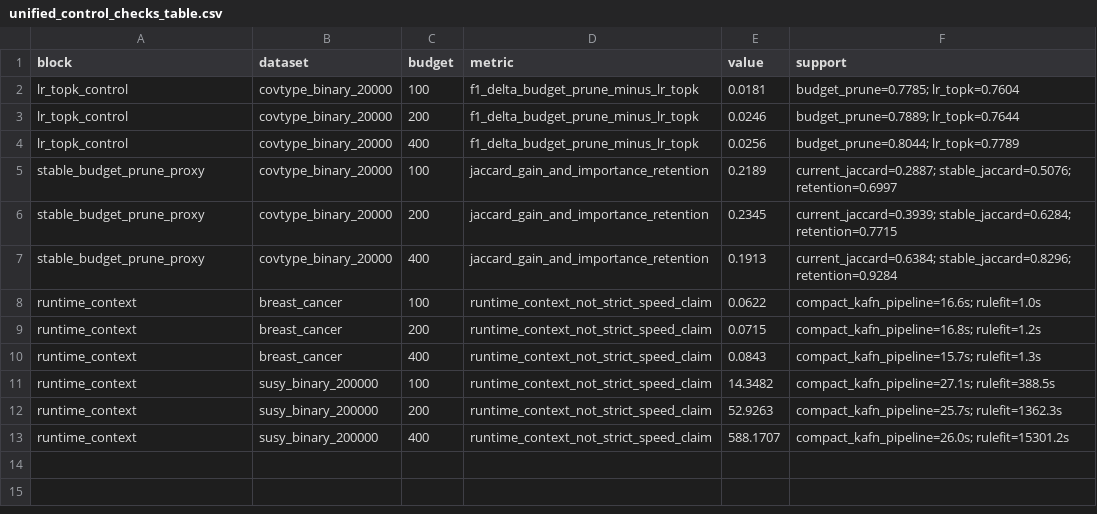
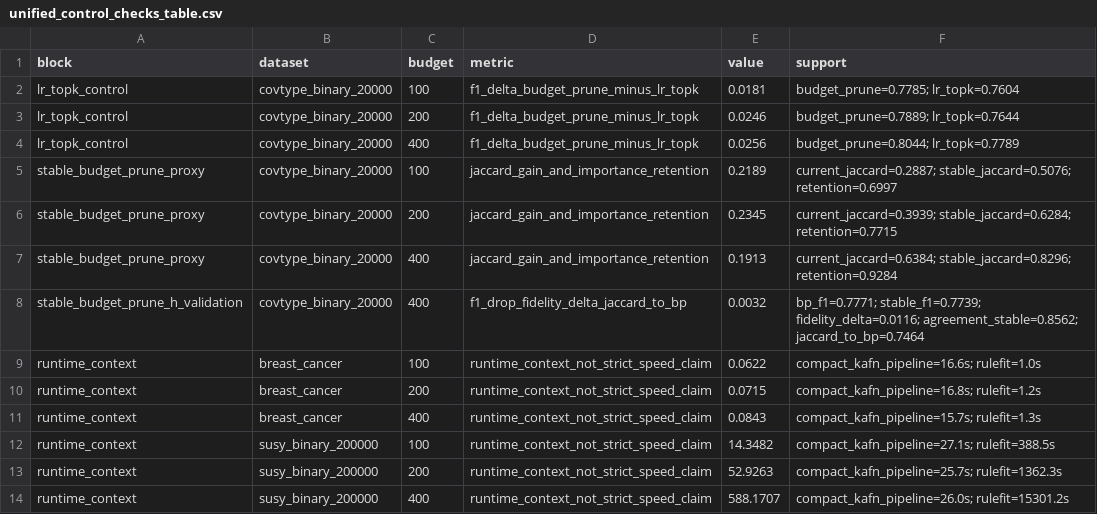
Before and after one commit to lebedeffson/deep-neuro-fuzzy, a CSV file: docs/unified_control_checks_table.csv, drawn as a sheet.

Commit message:
Record H-based stable selection results

```diff
--- a/docs/unified_control_checks_table.csv
+++ b/docs/unified_control_checks_table.csv
@@ -7,2 +7,3 @@ stable_budget_prune_proxy,covtype_binary_20000,200,jaccard_gain_and_importance_r
 stable_budget_prune_proxy,covtype_binary_20000,400,jaccard_gain_and_importance_retention,0.1913,current_jaccard=0.6384; stable_jaccard=0.8296; retention=0.9284
+stable_budget_prune_h_validation,covtype_binary_20000,400,f1_drop_fidelity_delta_jaccard_to_bp,0.0032,bp_f1=0.7771; stable_f1=0.7739; fidelity_delta=0.0116; agreement_stable=0.8562; jaccard_to_bp=0.7464
 runtime_context,breast_cancer,100,runtime_context_not_strict_speed_claim,0.0622,compact_kafn_pipeline=16.6s; rulefit=1.0s
```
Also changed, not shown: 7 other files.
